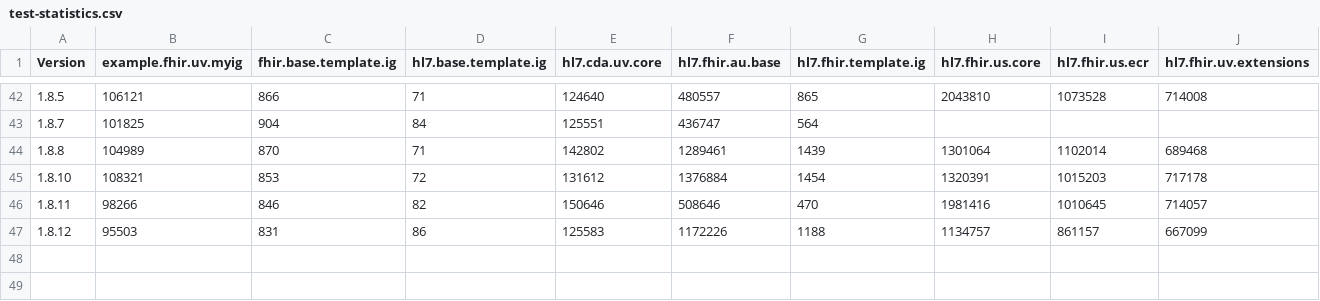
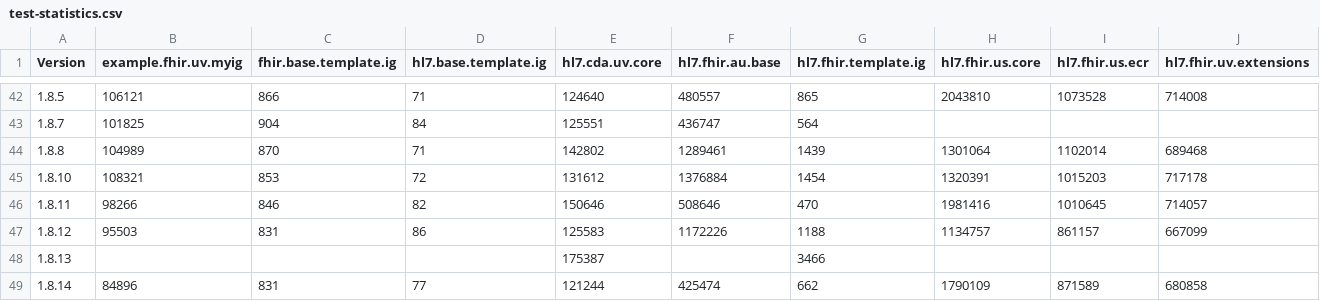
Before and after one commit to HL7/fhir-ig-publisher, a CSV file: test-statistics.csv, drawn as a sheet; only a part is shown, gaps mark what is left out; rows hold the shown columns only; the diff names each change by its address in the sheet, - before the commit and + after, or states it on an @@ line.

```diff
--- a/test-statistics.csv
+++ b/test-statistics.csv
+row 48: 1.8.13 |  |  |  | 175387 |  | 3466
+row 49: 1.8.14 | 84896 | 831 | 77 | 121244 | 425474 | 662 | 1790109 | 871589 | 680858
```
Also changed, not shown: 3 other files.
